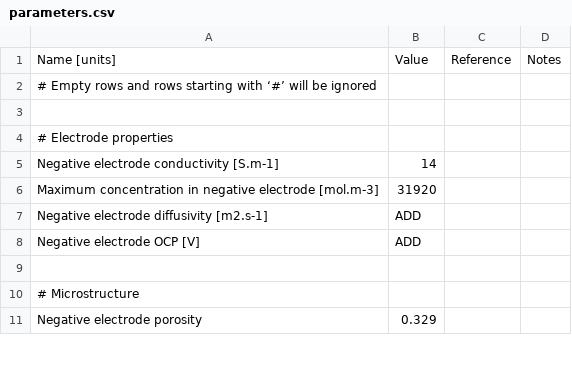
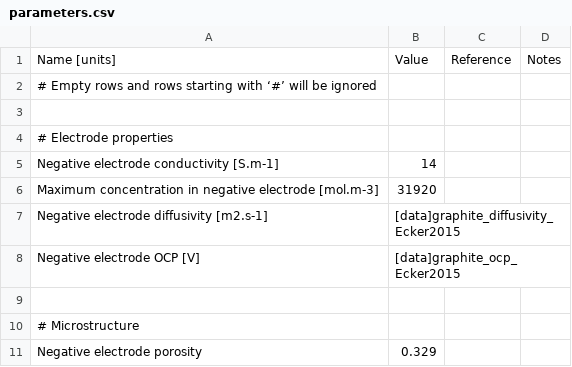
Before and after one commit to tlestang/PyBaMM, a CSV file: input/parameters/lithium-ion/anodes/graphite_Ecker2015/parameters.csv, drawn as a sheet; only a part is shown.

Commit message:
#729 added data for ocp, diffusivity

```diff
--- a/input/parameters/lithium-ion/anodes/graphite_Ecker2015/parameters.csv
+++ b/input/parameters/lithium-ion/anodes/graphite_Ecker2015/parameters.csv
@@ -6,4 +6,4 @@ Negative electrode conductivity [S.m-1],14,,
 Maximum concentration in negative electrode [mol.m-3],31920,,
-Negative electrode diffusivity [m2.s-1],ADD,,
-Negative electrode OCP [V],ADD,,
+Negative electrode diffusivity [m2.s-1],[data]graphite_diffusivity_Ecker2015,,
+Negative electrode OCP [V],[data]graphite_ocp_Ecker2015,,
 ,,,
```
Also changed, not shown: input/parameters/lithium-ion/cathodes/LiNiCoO2_Ecker2015/parameters.csv, 4 other files.
